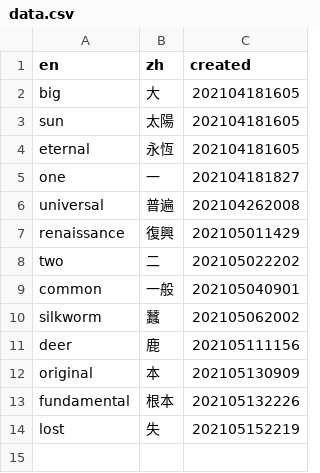
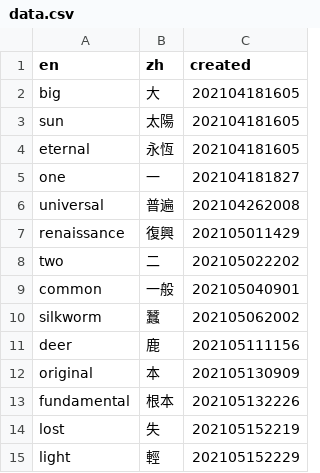
Before and after one commit to jinreal/cache.data, a CSV file: data.csv, drawn as a sheet.

Commit message:
Update data.csv

```diff
--- a/data.csv
+++ b/data.csv
@@ -14 +14,2 @@ fundamental,根本,202105132226
 lost,失,202105152219
+light,輕,202105152229
```
